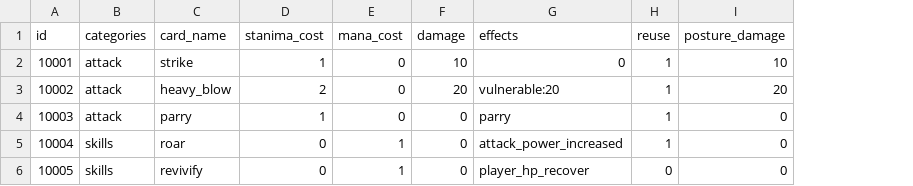
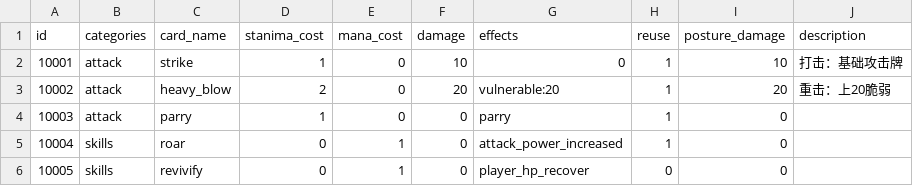
Before and after one commit to Leony-Liu/LW_game_development, a CSV file: DataBase/AllCardData.csv, drawn as a sheet; the diff names each change by its address in the sheet, - before the commit and + after, or states it on an @@ line.

```diff
--- a/DataBase/AllCardData.csv
+++ b/DataBase/AllCardData.csv
+column J (description), rows 2-3: 打击：基础攻击牌 | 重击：上20脆弱
```
Also changed, not shown: 22 other files.
